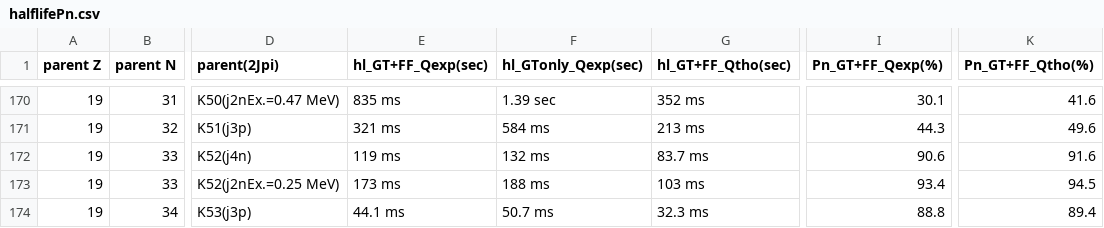
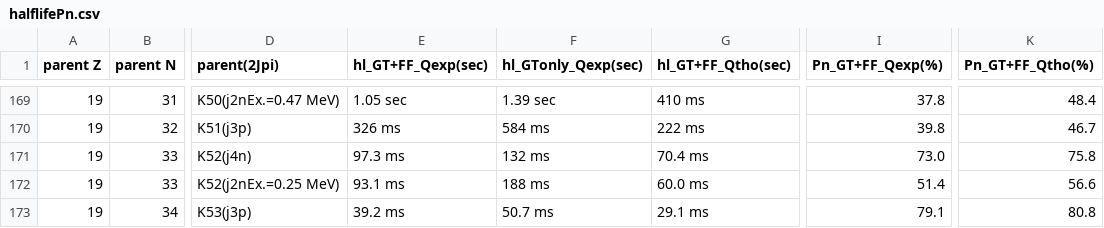
Before and after one commit to SotaYoshida/BetaDecayDataPRC97.054321, a CSV file: halflifePn.csv, drawn as a sheet; only a part is shown, gaps mark what is left out; addresses are those after the commit; the diff covers the shown part only; the diff names each change by its address in the sheet, - before the commit and + after, or states it on an @@ line.

```diff
--- a/halflifePn.csv
+++ b/halflifePn.csv
-E169 (hl_GT+FF_Qexp(sec)): 835 ms
+E169 (hl_GT+FF_Qexp(sec)): 1.05 sec
-G169 (hl_GT+FF_Qtho(sec)): 352 ms
+G169 (hl_GT+FF_Qtho(sec)): 410 ms
-I169 (Pn_GT+FF_Qexp(%)): 30.1
+I169 (Pn_GT+FF_Qexp(%)): 37.8
-K169 (Pn_GT+FF_Qtho(%)): 41.6
+K169 (Pn_GT+FF_Qtho(%)): 48.4
-E170 (hl_GT+FF_Qexp(sec)): 321 ms
+E170 (hl_GT+FF_Qexp(sec)): 326 ms
-G170 (hl_GT+FF_Qtho(sec)): 213 ms
+G170 (hl_GT+FF_Qtho(sec)): 222 ms
-I170 (Pn_GT+FF_Qexp(%)): 44.3
+I170 (Pn_GT+FF_Qexp(%)): 39.8
-K170 (Pn_GT+FF_Qtho(%)): 49.6
+K170 (Pn_GT+FF_Qtho(%)): 46.7
-E171 (hl_GT+FF_Qexp(sec)): 119 ms
+E171 (hl_GT+FF_Qexp(sec)): 97.3 ms
-G171 (hl_GT+FF_Qtho(sec)): 83.7 ms
+G171 (hl_GT+FF_Qtho(sec)): 70.4 ms
-I171 (Pn_GT+FF_Qexp(%)): 90.6
+I171 (Pn_GT+FF_Qexp(%)): 73.0
-K171 (Pn_GT+FF_Qtho(%)): 91.6
+K171 (Pn_GT+FF_Qtho(%)): 75.8
-E172 (hl_GT+FF_Qexp(sec)): 173 ms
+E172 (hl_GT+FF_Qexp(sec)): 93.1 ms
-G172 (hl_GT+FF_Qtho(sec)): 103 ms
+G172 (hl_GT+FF_Qtho(sec)): 60.0 ms
-I172 (Pn_GT+FF_Qexp(%)): 93.4
+I172 (Pn_GT+FF_Qexp(%)): 51.4
-K172 (Pn_GT+FF_Qtho(%)): 94.5
+K172 (Pn_GT+FF_Qtho(%)): 56.6
-E173 (hl_GT+FF_Qexp(sec)): 44.1 ms
+E173 (hl_GT+FF_Qexp(sec)): 39.2 ms
-G173 (hl_GT+FF_Qtho(sec)): 32.3 ms
+G173 (hl_GT+FF_Qtho(sec)): 29.1 ms
-I173 (Pn_GT+FF_Qexp(%)): 88.8
+I173 (Pn_GT+FF_Qexp(%)): 79.1
-K173 (Pn_GT+FF_Qtho(%)): 89.4
+K173 (Pn_GT+FF_Qtho(%)): 80.8
```
Also changed, not shown: 1 removed row and 60 edited cells elsewhere in this file.
